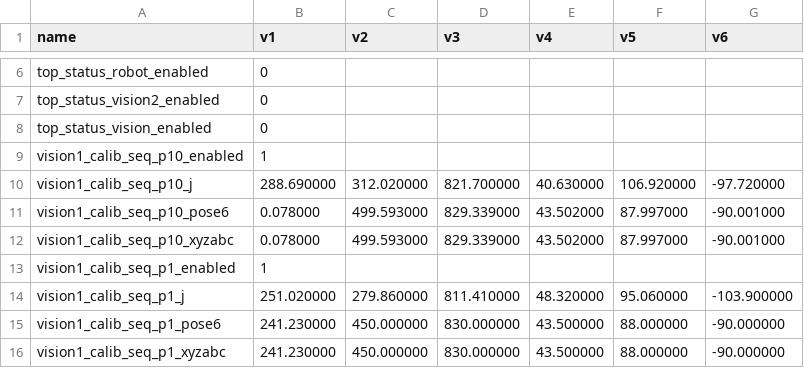
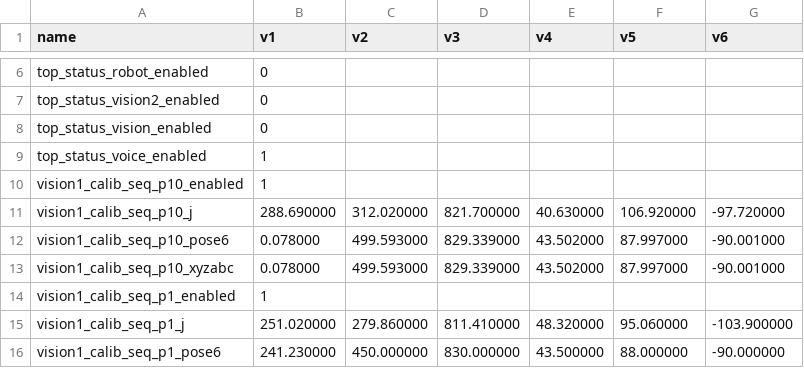
Before and after one commit to RobotTender/bartender-robot, a CSV file: config/parameter.csv, drawn as a sheet; only a part is shown, gaps mark what is left out; the shorter side is filled out with more unchanged rows; the diff names each change by its address in the sheet, - before the commit and + after, or states it on an @@ line.

```diff
--- a/config/parameter.csv
+++ b/config/parameter.csv
+row 9: top_status_voice_enabled | 1
```
Also changed, not shown: 22 other files.
